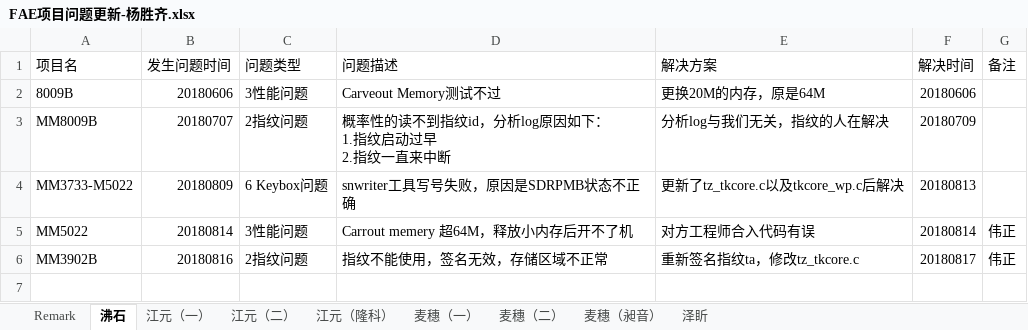
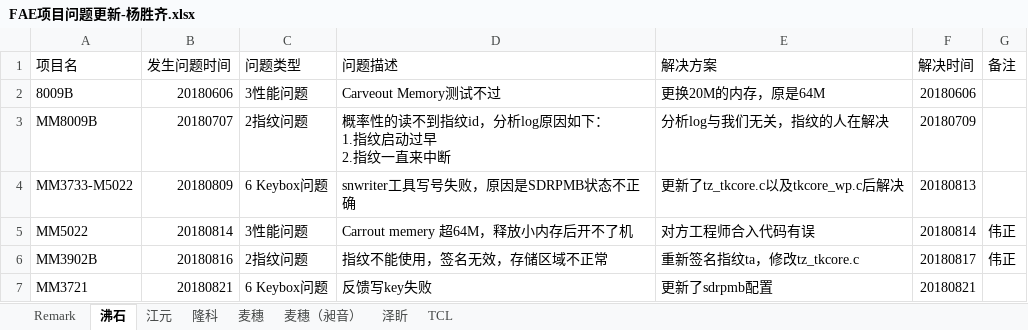
Before and after one commit to wqing777/FAE-Weekday-, an Excel workbook: FAE项目问题更新-杨胜齐.xlsx, sheet 沸石, drawn as a sheet; values as stored, in another font and other column widths than the file's, no borders; the diff names each change by its address in the sheet, - before the commit and + after, or states it on an @@ line.

```diff
--- a/FAE项目问题更新-杨胜齐.xlsx (sheet 沸石)
+++ b/FAE项目问题更新-杨胜齐.xlsx (sheet 沸石)
-sheet tab: 江元（一）
+sheet tab: 江元
-sheet tab: 江元（二）
+sheet tab: 隆科
-sheet tab: 江元（隆科）
+sheet tab: 麦穗
-sheet tab: 麦穗（一）
-sheet tab: 麦穗（二）
+sheet tab: TCL
+row 7: MM3721 | 20180821 | 6 Keybox问题 | 反馈写key失败 | 更新了sdrpmb配置 | 20180821
```
Also changed, not shown: sheet 麦穗, sheet 隆科, sheet 麦穗（昶音）.
